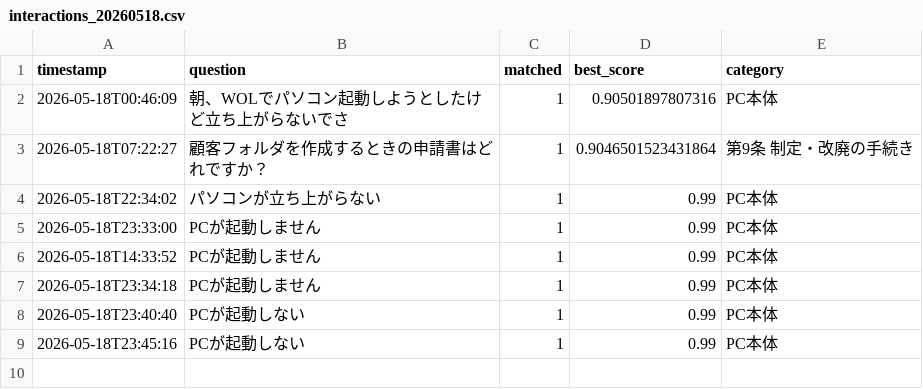
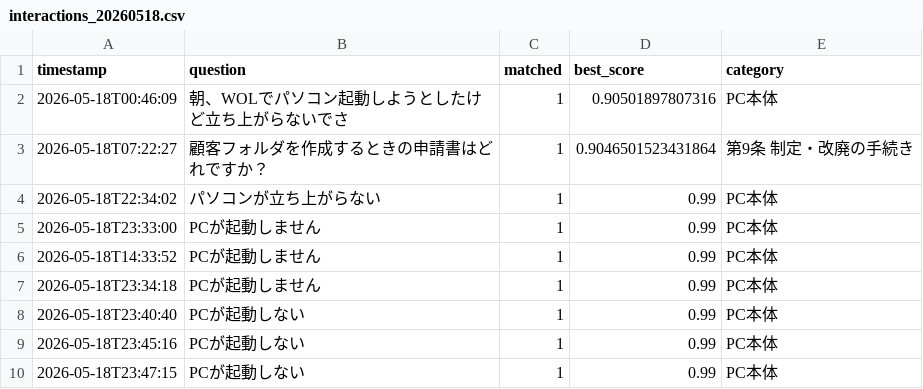
Before and after one commit to Hisa888/helpdesk_ai, a CSV file: streamlit_data/tenants/demo/logs/interactions_20260518.csv, drawn as a sheet; the diff names each change by its address in the sheet, - before the commit and + after, or states it on an @@ line.

Commit message:
Update log: tenants/demo/logs/interactions_20260518.csv

```diff
--- a/streamlit_data/tenants/demo/logs/interactions_20260518.csv
+++ b/streamlit_data/tenants/demo/logs/interactions_20260518.csv
+row 10: 2026-05-18T23:47:15 | PCが起動しない | 1 | 0.99 | PC本体
```
